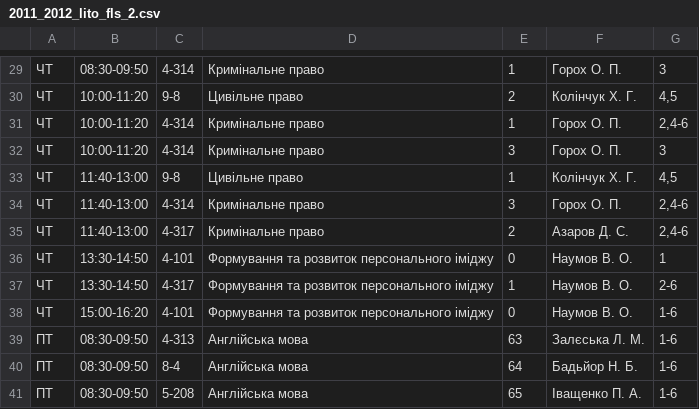
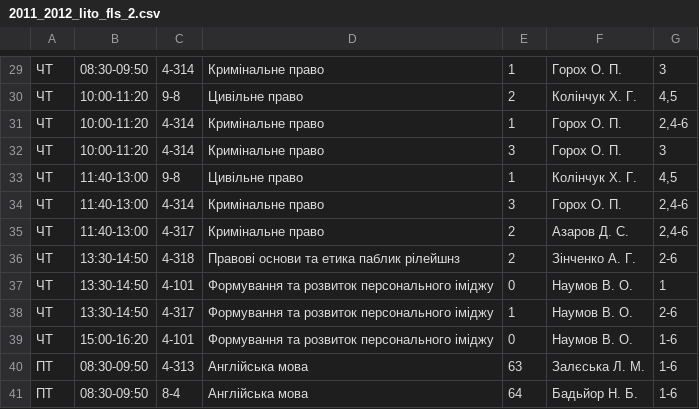
Before and after one commit to troyand/timetable_jan, a CSV file: timetable_jan/unified_docs/2011_2012_lito_fls_2.csv, drawn as a sheet; only a part is shown, gaps mark what is left out; the shorter side is filled out with more unchanged rows.

```diff
--- a/timetable_jan/unified_docs/2011_2012_lito_fls_2.csv
+++ b/timetable_jan/unified_docs/2011_2012_lito_fls_2.csv
@@ -35,2 +35,3 @@
 "ЧТ","11:40-13:00","4-317","Кримінальне право","2","Азаров Д. С. ","2,4-6"
+"ЧТ","13:30-14:50","4-318","Правові основи та етика паблик рілейшнз","2","Зінченко А. Г.","2-6"
 "ЧТ","13:30-14:50","4-101","Формування та розвиток персонального іміджу","0","Наумов В. О. ","1"
```
Also changed, not shown: timetable_jan/unified_docs/2011_2012_lito_sociology_2.csv.
